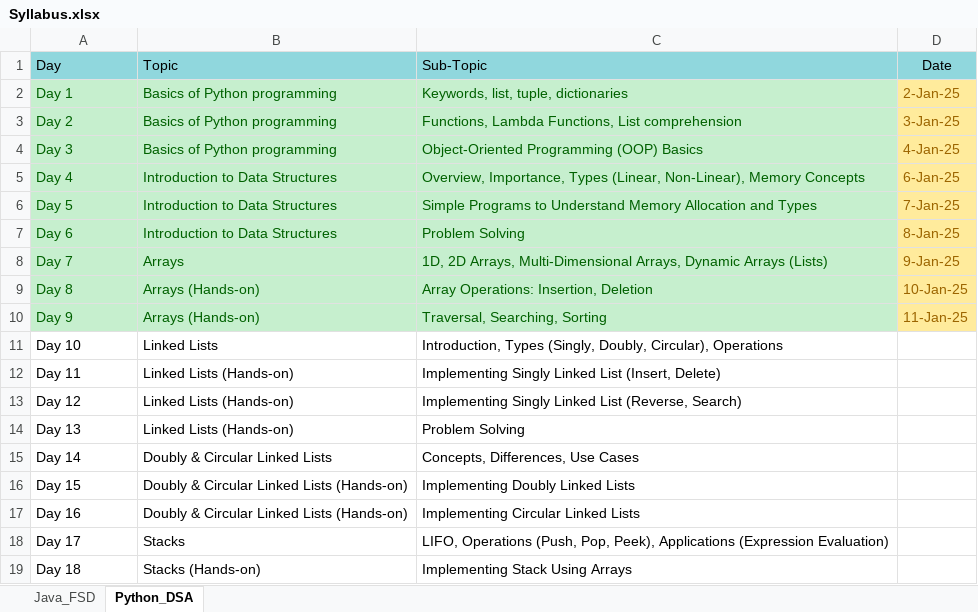
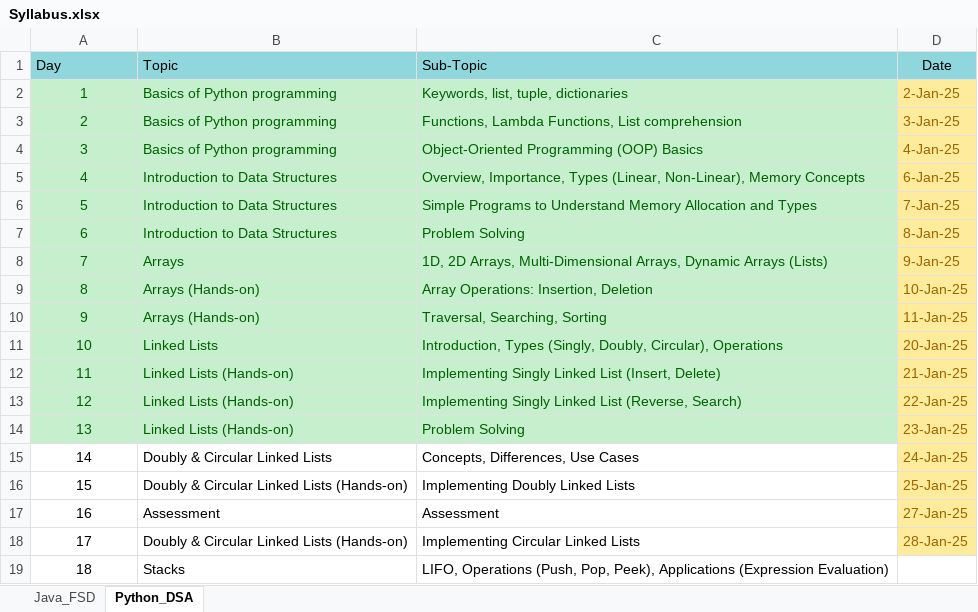
Before and after one commit to fresher2coder/mru-python-dsa, an Excel workbook: Syllabus.xlsx, sheet Python_DSA, drawn as a sheet; only a part is shown; values as stored, in another font and other column widths than the file's, no borders; removed rows and columns are numbered as before the commit, all else as after; the diff covers the shown part only; the diff names each change by its address in the sheet, - before the commit and + after, or states it on an @@ line.

Commit message:
Double Circular Linked List: Implementation updated. Leetcode: 141, 142 solution added

```diff
--- a/Syllabus.xlsx (sheet Python_DSA)
+++ b/Syllabus.xlsx (sheet Python_DSA)
-A2 (Day): Day 1
+A2 (Day): 1
-A2:A16 alignment: left
+A2:A16 alignment: center
-A3 (Day): Day 2
+A3 (Day): 2
-A4 (Day): Day 3
+A4 (Day): 3
-A5 (Day): Day 4
+A5 (Day): 4
-A6 (Day): Day 5
+A6 (Day): 5
-A7 (Day): Day 6
+A7 (Day): 6
-A8 (Day): Day 7
+A8 (Day): 7
-A9 (Day): Day 8
+A9 (Day): 8
-A10 (Day): Day 9
+A10 (Day): 9
-A11 (Day): Day 10
+A11 (Day): 10
@@ A11:C14 fill: none → #C6EFCE, text colour: black → #006100 @@
-D11 (Date): (empty)
+D11 (Date): 20-Jan-25
-D11:D16 fill: none
+D11:D16 fill: #FFEB9C
-A12 (Day): Day 11
+A12 (Day): 11
-D12 (Date): (empty)
+D12 (Date): 21-Jan-25
-A13 (Day): Day 12
+A13 (Day): 12
-D13 (Date): (empty)
+D13 (Date): 22-Jan-25
-A14 (Day): Day 13
+A14 (Day): 13
-D14 (Date): (empty)
+D14 (Date): 23-Jan-25
-A15 (Day): Day 14
+A15 (Day): 14
-D15 (Date): (empty)
+D15 (Date): 24-Jan-25
-A16 (Day): Day 15
+A16 (Day): 15
-D16 (Date): (empty)
+D16 (Date): 25-Jan-25
+row 17: 16 | Assessment | Assessment | 27-Jan-25
-A18 (Day): Day 16
+A18 (Day): 17
-A18:A19 alignment: left
+A18:A19 alignment: center
-D18 (Date): (empty)
+D18 (Date): 28-Jan-25
-D18 fill: none
+D18 fill: #FFEB9C
-A19 (Day): Day 17
+A19 (Day): 18
-row 19: Day 18 | Stacks (Hands-on) | Implementing Stack Using Arrays
```
Also changed, not shown: 52 edited cells and cell formats elsewhere in this sheet, sheet Java_FSD, 5 other files.
